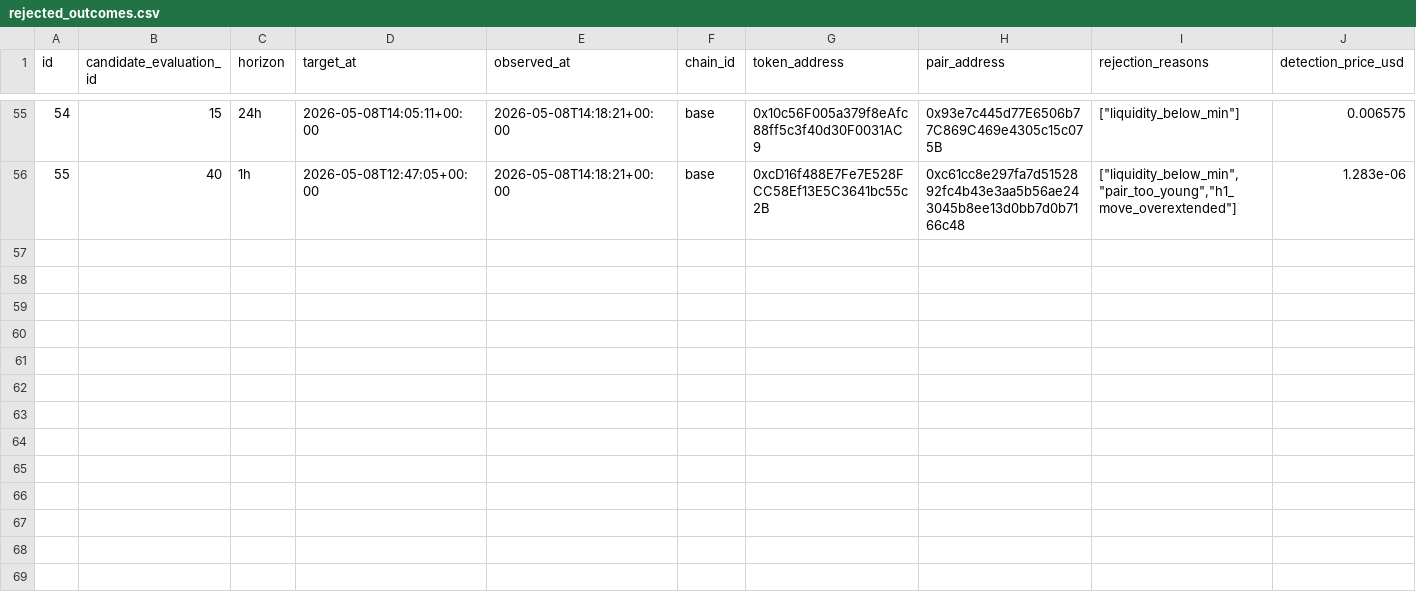
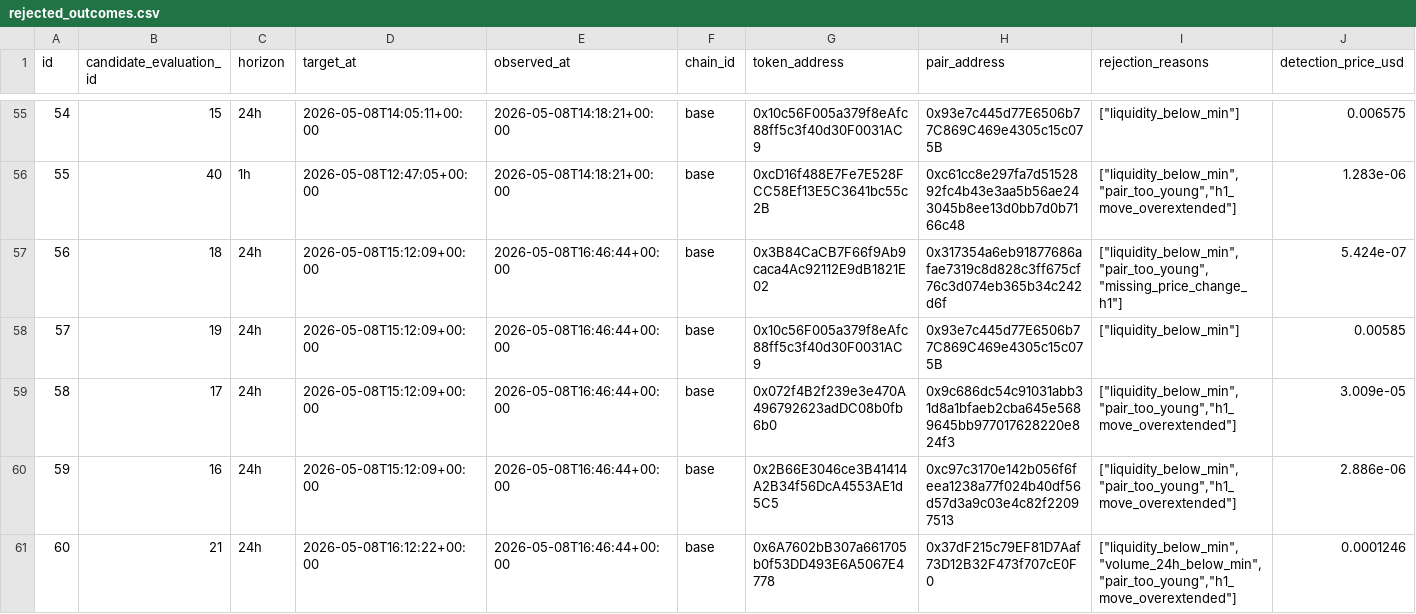
Before and after one commit to fatehchana17-create/crypto-signal-autopsy-v1, a CSV file: exports/rejected_outcomes.csv, drawn as a sheet; only a part is shown, gaps mark what is left out; rows hold the shown columns only; the diff covers the shown part only; the diff names each change by its address in the sheet, - before the commit and + after, or states it on an @@ line.

```diff
--- a/exports/rejected_outcomes.csv
+++ b/exports/rejected_outcomes.csv
+row 57: 56 | 18 | 24h | 2026-05-08T15:12:09+00:00 | 2026-05-08T16:46:44+00:00 | base | 0x3B84CaCB7F66f9Ab9caca4Ac92112E9dB1821E02 | 0x317354a6eb91877686afae7319c8d828c3ff675cf76c3d074eb365b34c242d6f | ["liquidity_below_min","pair_too_young","missing_price_change_h1"] | 5.424e-07
+row 58: 57 | 19 | 24h | 2026-05-08T15:12:09+00:00 | 2026-05-08T16:46:44+00:00 | base | 0x10c56F005a379f8eAfc88ff5c3f40d30F0031AC9 | 0x93e7c445d77E6506b77C869C469e4305c15c075B | ["liquidity_below_min"] | 0.00585
+row 59: 58 | 17 | 24h | 2026-05-08T15:12:09+00:00 | 2026-05-08T16:46:44+00:00 | base | 0x072f4B2f239e3e470A496792623adDC08b0fb6b0 | 0x9c686dc54c91031abb31d8a1bfaeb2cba645e5689645bb977017628220e824f3 | ["liquidity_below_min","pair_too_young","h1_move_overextended"] | 3.009e-05
+row 60: 59 | 16 | 24h | 2026-05-08T15:12:09+00:00 | 2026-05-08T16:46:44+00:00 | base | 0x2B66E3046ce3B41414A2B34f56DcA4553AE1d5C5 | 0xc97c3170e142b056f6feea1238a77f024b40df56d57d3a9c03e4c82f22097513 | ["liquidity_below_min","pair_too_young","h1_move_overextended"] | 2.886e-06
+row 61: 60 | 21 | 24h | 2026-05-08T16:12:22+00:00 | 2026-05-08T16:46:44+00:00 | base | 0x6A7602bB307a661705b0f53DD493E6A5067E4778 | 0x37dF215c79EF81D7Aaf73D12B32F473f707cE0F0 | ["liquidity_below_min","volume_24h_below_min","pair_too_young","h1_move_overextended"] | 0.0001246
```
Also changed, not shown: 4 added rows elsewhere in this file, exports/rejections.csv, 2 other files.
